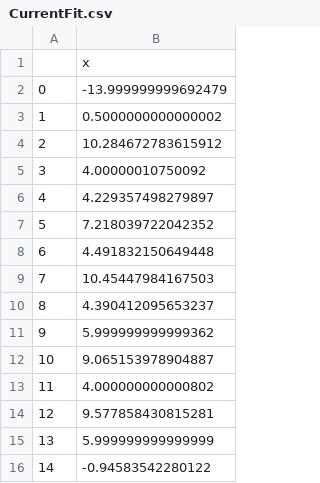
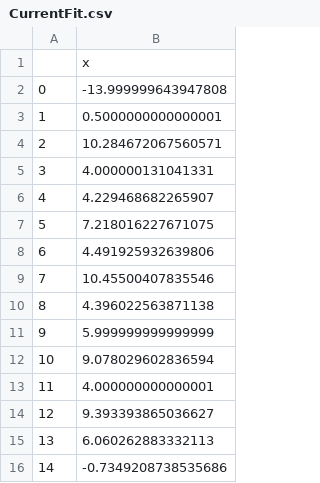
Before and after one commit to meyer-lab/IL4-model, a CSV file: src/data/CurrentFit.csv, drawn as a sheet.

```diff
--- a/src/data/CurrentFit.csv
+++ b/src/data/CurrentFit.csv
@@ -1,16 +1,16 @@
 ,x
-0,-13.999999999692479
-1,0.5000000000000002
-2,10.284672783615912
-3,4.00000010750092
-4,4.229357498279897
-5,7.218039722042352
-6,4.491832150649448
-7,10.45447984167503
-8,4.390412095653237
-9,5.999999999999362
-10,9.065153978904887
-11,4.000000000000802
-12,9.577858430815281
-13,5.999999999999999
-14,-0.94583542280122
+0,-13.999999643947808
+1,0.5000000000000001
+2,10.284672067560571
+3,4.000000131041331
+4,4.229468682265907
+5,7.218016227671075
+6,4.491925932639806
+7,10.45500407835546
+8,4.396022563871138
+9,5.999999999999999
+10,9.078029602836594
+11,4.000000000000001
+12,9.393393865036627
+13,6.060262883332113
+14,-0.7349208738535686
```
Also changed, not shown: 1 other file.
